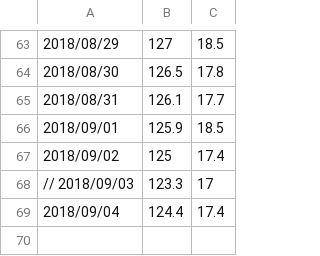
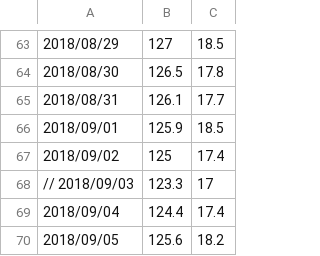
Before and after one commit to LiuJi-Jim/files, a CSV file: body-weight.csv, drawn as a sheet; only a part is shown, gaps mark what is left out.

Commit message:
Update body-weight.csv

```diff
--- a/body-weight.csv
+++ b/body-weight.csv
@@ -69 +69,2 @@
 2018/09/04, 124.4, 17.4
+2018/09/05, 125.6, 18.2
```
